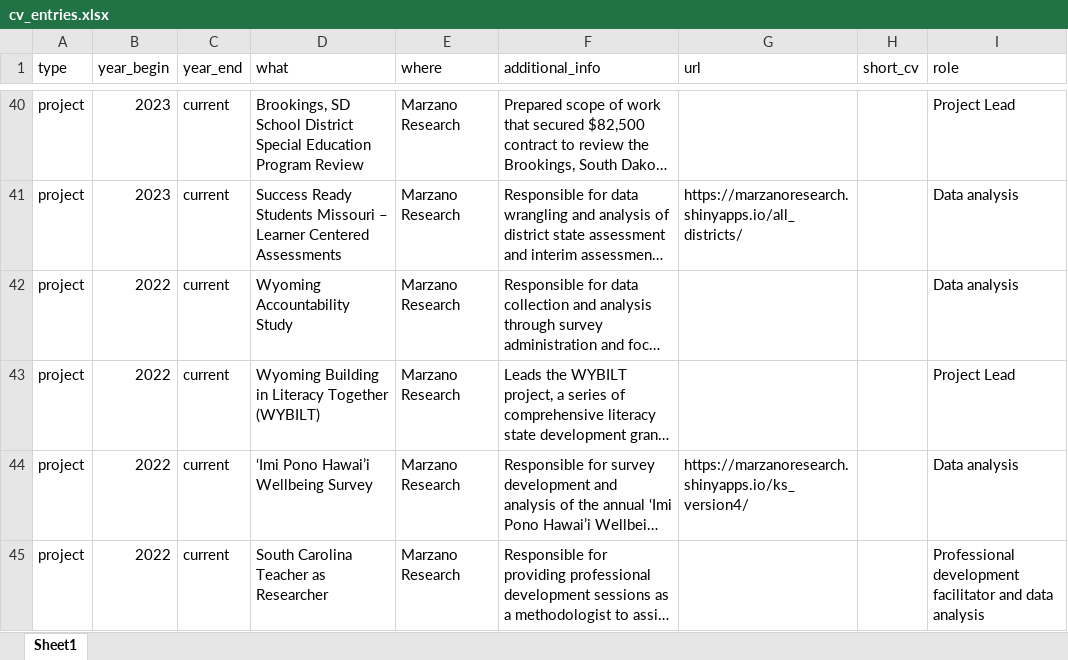
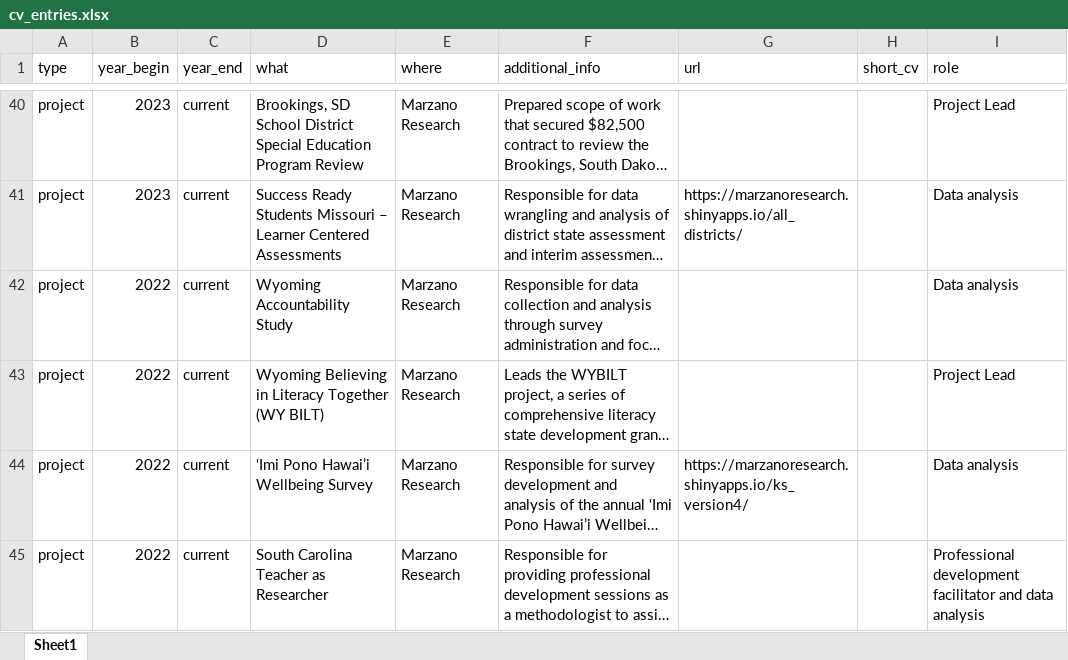
Before and after one commit to Jim-Wright90/wright_cv, an Excel workbook: data/cv_entries.xlsx, sheet Sheet1, drawn as a sheet; only a part is shown, gaps mark what is left out; long unchanged cells end in …; values as stored, in another font and other column widths than the file's, no borders; the diff names each change by its address in the sheet, - before the commit and + after, or states it on an @@ line.

Commit message:
WY BILT correction

```diff
--- a/data/cv_entries.xlsx (sheet Sheet1)
+++ b/data/cv_entries.xlsx (sheet Sheet1)
-D43 (what): Wyoming Building in Literacy Together (WYBILT)
+D43 (what): Wyoming Believing in Literacy Together (WY BILT)
```
Also changed, not shown: 2 other files.
